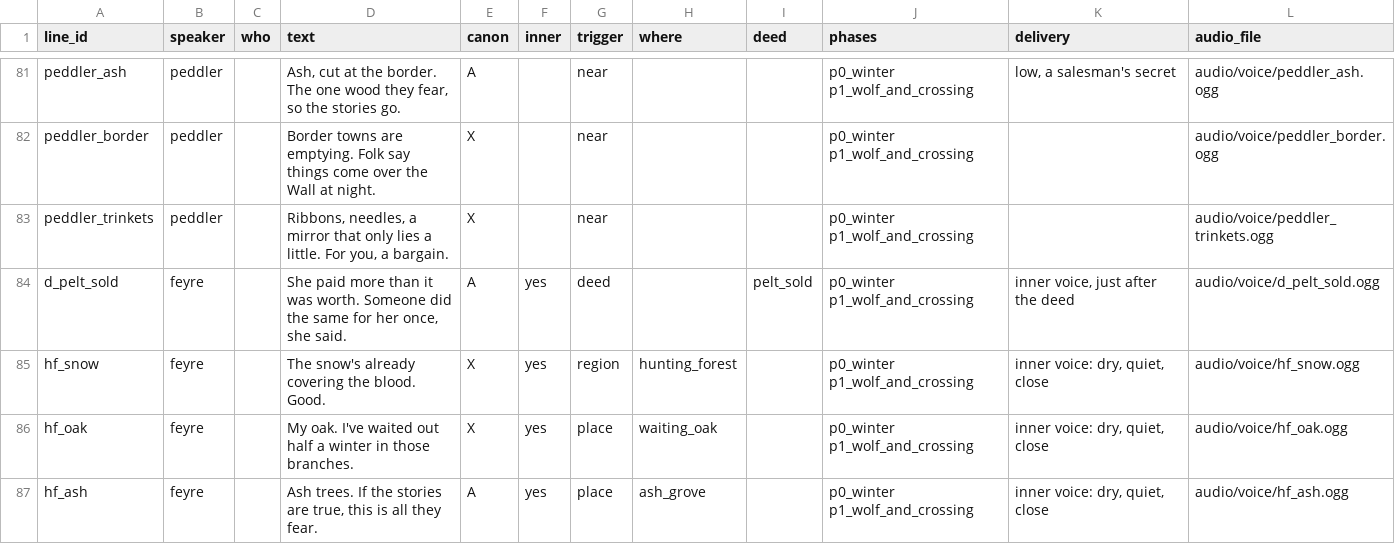
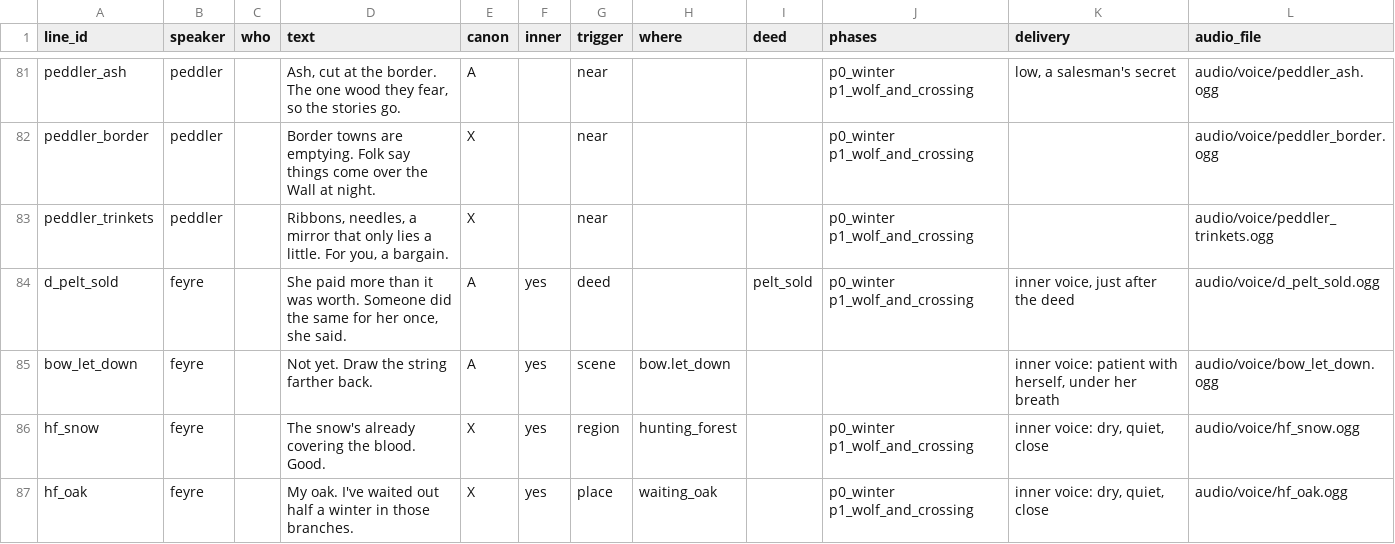
Before and after one commit to claudiasellers/acotar-game, a CSV file: data/dialogue/sheet/line_sheet.csv, drawn as a sheet; only a part is shown, gaps mark what is left out; the shorter side is filled out with more unchanged rows.

```diff
--- a/data/dialogue/sheet/line_sheet.csv
+++ b/data/dialogue/sheet/line_sheet.csv
@@ -84,2 +84,3 @@ peddler_trinkets,peddler,,"Ribbons, needles, a mirror that only lies a little. F
 d_pelt_sold,feyre,,"She paid more than it was worth. Someone did the same for her once, she said.",A,yes,deed,,pelt_sold,p0_winter p1_wolf_and_crossing,"inner voice, just after the deed",audio/voice/d_pelt_sold.ogg
+bow_let_down,feyre,,Not yet. Draw the string farther back.,A,yes,scene,bow.let_down,,,"inner voice: patient with herself, under her breath",audio/voice/bow_let_down.ogg
 hf_snow,feyre,,The snow's already covering the blood. Good.,X,yes,region,hunting_forest,,p0_winter p1_wolf_and_crossing,"inner voice: dry, quiet, close",audio/voice/hf_snow.ogg
```
Also changed, not shown: 8 other files.
